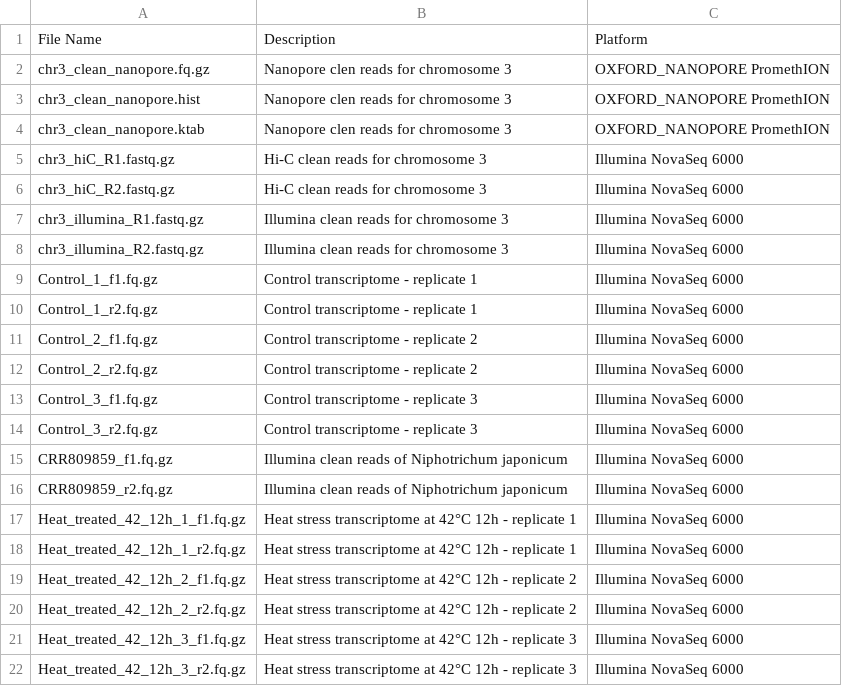
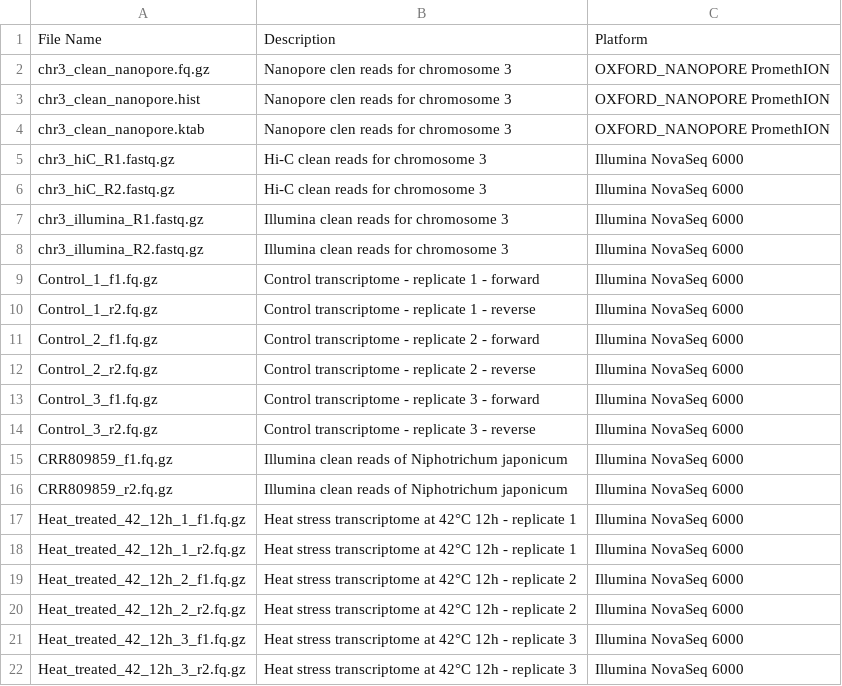
Before and after one commit to andrescollazos/GenomeAnalysis, a CSV file: data/metadata/data_description.csv, drawn as a sheet.

```diff
--- a/data/metadata/data_description.csv
+++ b/data/metadata/data_description.csv
@@ -8,8 +8,8 @@ chr3_illumina_R1.fastq.gz,Illumina clean reads for chromosome 3,Illumina NovaSeq
 chr3_illumina_R2.fastq.gz,Illumina clean reads for chromosome 3,Illumina NovaSeq 6000
-Control_1_f1.fq.gz,Control transcriptome - replicate 1,Illumina NovaSeq 6000
-Control_1_r2.fq.gz,Control transcriptome - replicate 1,Illumina NovaSeq 6000
-Control_2_f1.fq.gz,Control transcriptome - replicate 2,Illumina NovaSeq 6000
-Control_2_r2.fq.gz,Control transcriptome - replicate 2,Illumina NovaSeq 6000
-Control_3_f1.fq.gz,Control transcriptome - replicate 3,Illumina NovaSeq 6000
-Control_3_r2.fq.gz,Control transcriptome - replicate 3,Illumina NovaSeq 6000
+Control_1_f1.fq.gz,Control transcriptome - replicate 1 - forward,Illumina NovaSeq 6000
+Control_1_r2.fq.gz,Control transcriptome - replicate 1 - reverse,Illumina NovaSeq 6000
+Control_2_f1.fq.gz,Control transcriptome - replicate 2 - forward,Illumina NovaSeq 6000
+Control_2_r2.fq.gz,Control transcriptome - replicate 2 - reverse,Illumina NovaSeq 6000
+Control_3_f1.fq.gz,Control transcriptome - replicate 3 - forward,Illumina NovaSeq 6000
+Control_3_r2.fq.gz,Control transcriptome - replicate 3 - reverse,Illumina NovaSeq 6000
 CRR809859_f1.fq.gz,Illumina clean reads of Niphotrichum japonicum,Illumina NovaSeq 6000
```
Also changed, not shown: 3 other files.
